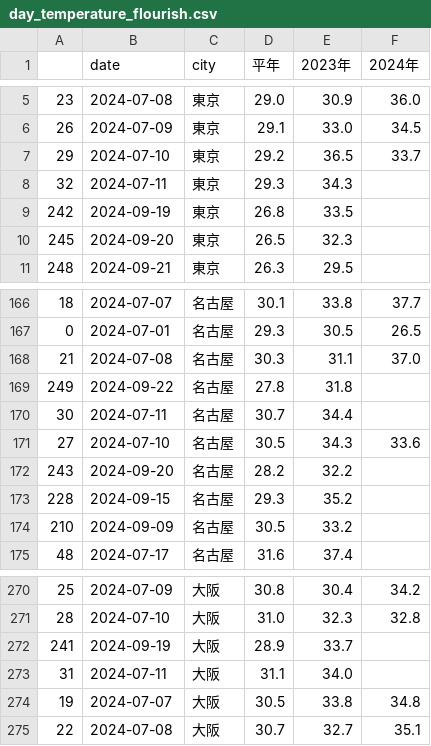
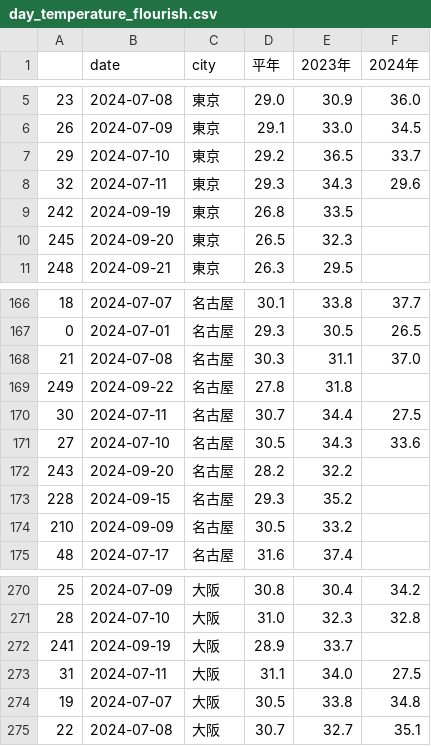
Before and after one commit to Nikkei-Visual-Data-Journalism/HeatTracker2024, a CSV file: date/day_temperature_flourish.csv, drawn as a sheet; only a part is shown, gaps mark what is left out.

```diff
--- a/date/day_temperature_flourish.csv
+++ b/date/day_temperature_flourish.csv
@@ -7,3 +7,3 @@
 29,2024-07-10,東京,29.2,36.5,33.7
-32,2024-07-11,東京,29.3,34.3,
+32,2024-07-11,東京,29.3,34.3,29.6
 242,2024-09-19,東京,26.8,33.5,
@@ -169,3 +169,3 @@
 249,2024-09-22,名古屋,27.8,31.8,
-30,2024-07-11,名古屋,30.7,34.4,
+30,2024-07-11,名古屋,30.7,34.4,27.5
 27,2024-07-10,名古屋,30.5,34.3,33.6
@@ -272,3 +272,3 @@
 241,2024-09-19,大阪,28.9,33.7,
-31,2024-07-11,大阪,31.1,34.0,
+31,2024-07-11,大阪,31.1,34.0,27.5
 19,2024-07-07,大阪,30.5,33.8,34.8
```
Also changed, not shown: date/day_temperature_master.csv, 1 other file.
